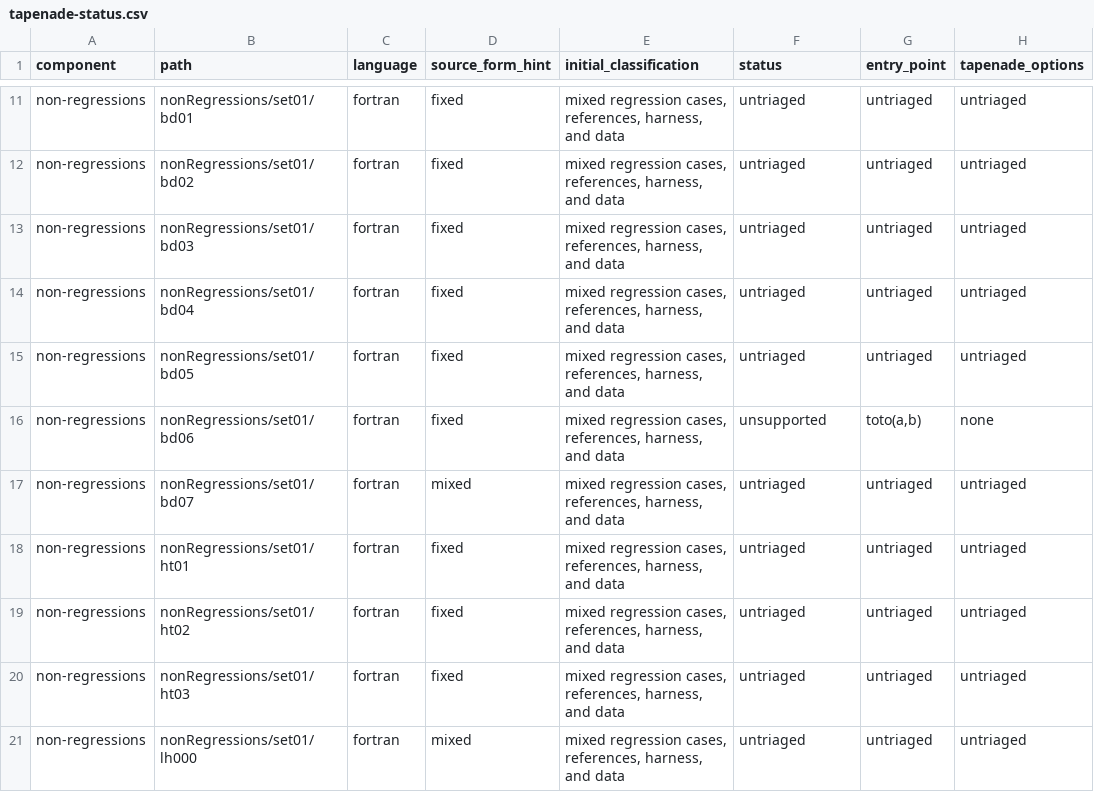
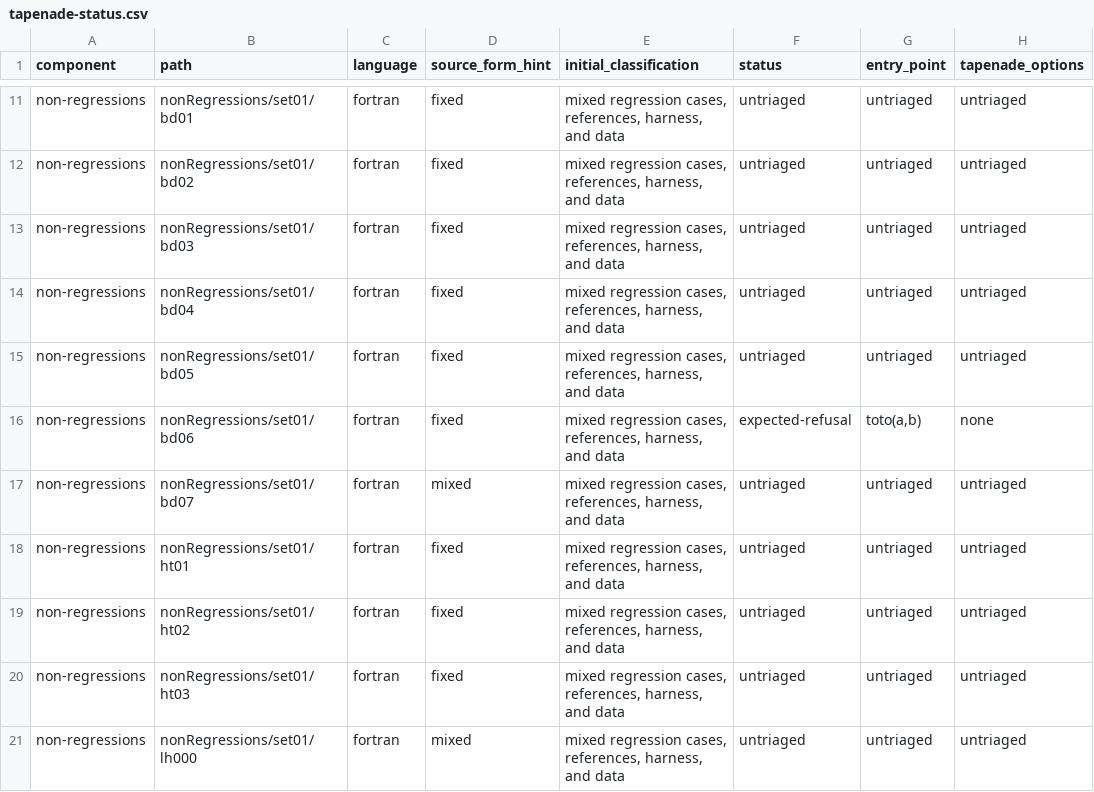
Before and after one commit to lazy-fortran/fortad-bench, a CSV file: docs/corpora/tapenade-status.csv, drawn as a sheet; only a part is shown, gaps mark what is left out; the diff names each change by its address in the sheet, - before the commit and + after, or states it on an @@ line.

```diff
--- a/docs/corpora/tapenade-status.csv
+++ b/docs/corpora/tapenade-status.csv
-F16 (status): unsupported
+F16 (status): expected-refusal
```
Also changed, not shown: 4 other files.
